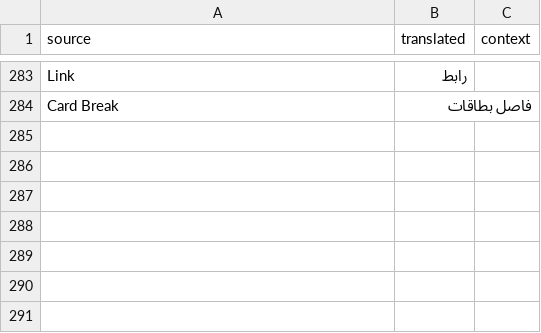
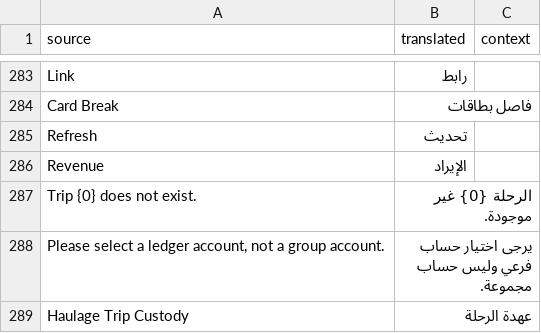
Before and after one commit to shaasie-solutions/newapp, a CSV file: haulage_mgmt/translations/ar.csv, drawn as a sheet; only a part is shown, gaps mark what is left out; the diff covers the shown part only; the diff names each change by its address in the sheet, - before the commit and + after, or states it on an @@ line.

```diff
--- a/haulage_mgmt/translations/ar.csv
+++ b/haulage_mgmt/translations/ar.csv
+row 285: Refresh | تحديث
+row 286: Revenue | الإيراد
+row 287: Trip {0} does not exist. | الرحلة {0} غير موجودة.
+row 288: Please select a ledger account, not a group account. | يرجى اختيار حساب فرعي وليس حساب مجموعة.
+row 289: Haulage Trip Custody | عهدة الرحلة
```
Also changed, not shown: 5 added rows and 3 edited cells elsewhere in this file, 17 other files.
